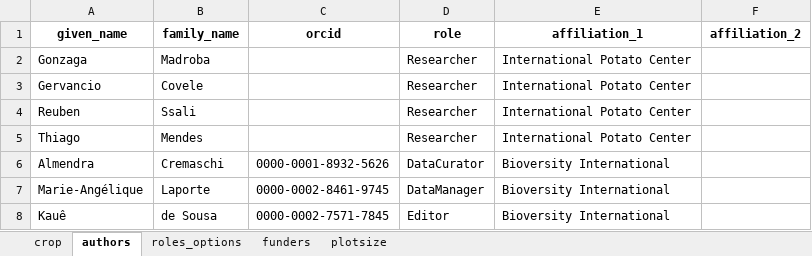
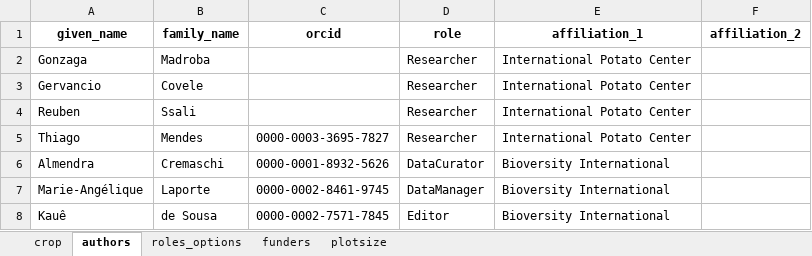
Before and after one commit to AgrDataSci/tricot-protocols, an Excel workbook: data/sweetpotato-heading.xlsx, sheet authors, drawn as a sheet; values as stored, in another font and other column widths than the file's, no borders; the diff names each change by its address in the sheet, - before the commit and + after, or states it on an @@ line.

```diff
--- a/data/sweetpotato-heading.xlsx (sheet authors)
+++ b/data/sweetpotato-heading.xlsx (sheet authors)
-C5 (orcid): (empty)
+C5 (orcid): 0000-0003-3695-7827
```
Also changed, not shown: sheet plotsize, sheet crop, data/base-text-sop.xlsx, 6 other files.
